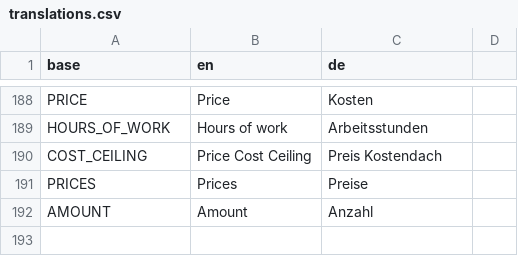
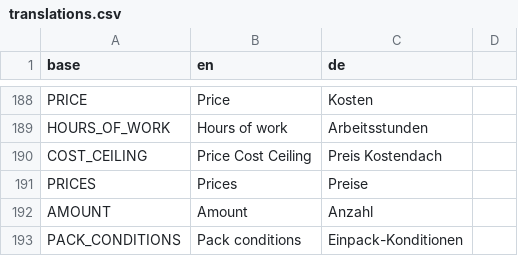
Before and after one commit to PascalLuginbuehl/offery-pwa-rewrite, a CSV file: src/i18n/translations.csv, drawn as a sheet; only a part is shown, gaps mark what is left out.

Commit message:
PackConditions implementation

```diff
--- a/src/i18n/translations.csv
+++ b/src/i18n/translations.csv
@@ -192 +192,2 @@ PRICES,Prices,Preise
 AMOUNT,Amount,Anzahl
+PACK_CONDITIONS,Pack conditions,Einpack-Konditionen
```
Also changed, not shown: 2 other files.
